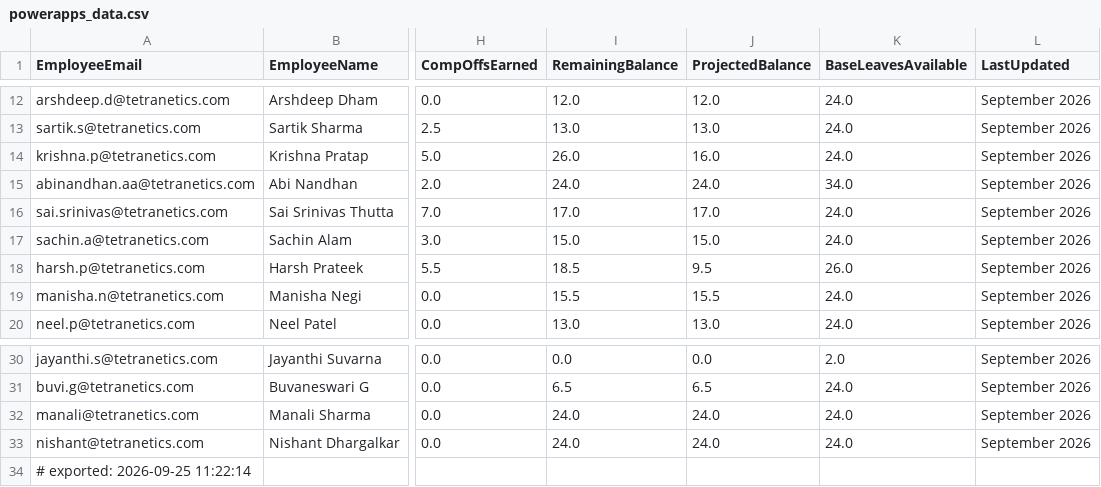
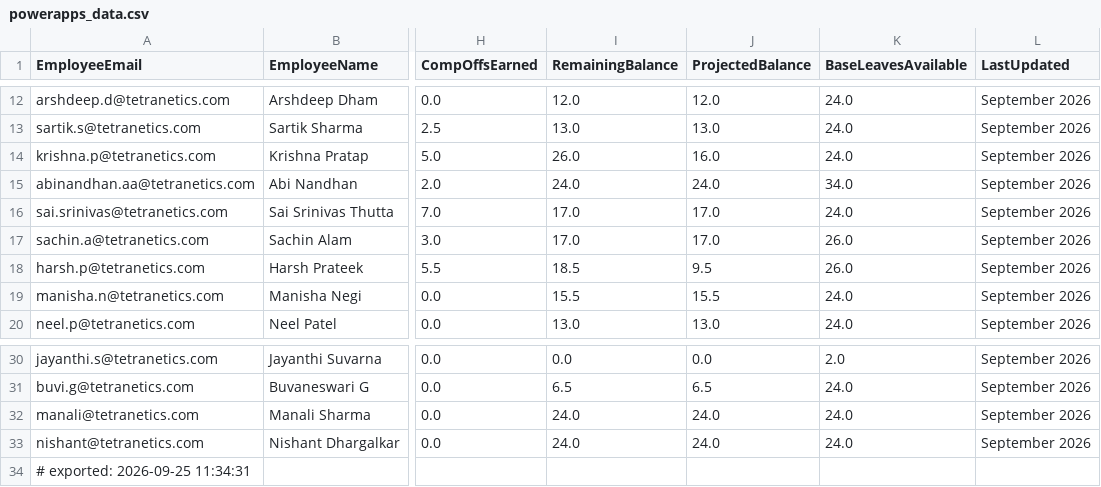
Before and after one commit to buvi-tetranetics/tetranetics-hr-portal, a CSV file: powerapps_data.csv, drawn as a sheet; only a part is shown, gaps mark what is left out; the diff names each change by its address in the sheet, - before the commit and + after, or states it on an @@ line.

```diff
--- a/powerapps_data.csv
+++ b/powerapps_data.csv
-I17 (RemainingBalance): 15.0
+I17 (RemainingBalance): 17.0
-J17 (ProjectedBalance): 15.0
+J17 (ProjectedBalance): 17.0
-K17 (BaseLeavesAvailable): 24.0
+K17 (BaseLeavesAvailable): 26.0
-A34 (EmployeeEmail): # exported: 2026-09-25 11:22:14
+A34 (EmployeeEmail): # exported: 2026-09-25 11:34:31
```
Also changed, not shown: daily_punch.csv.
